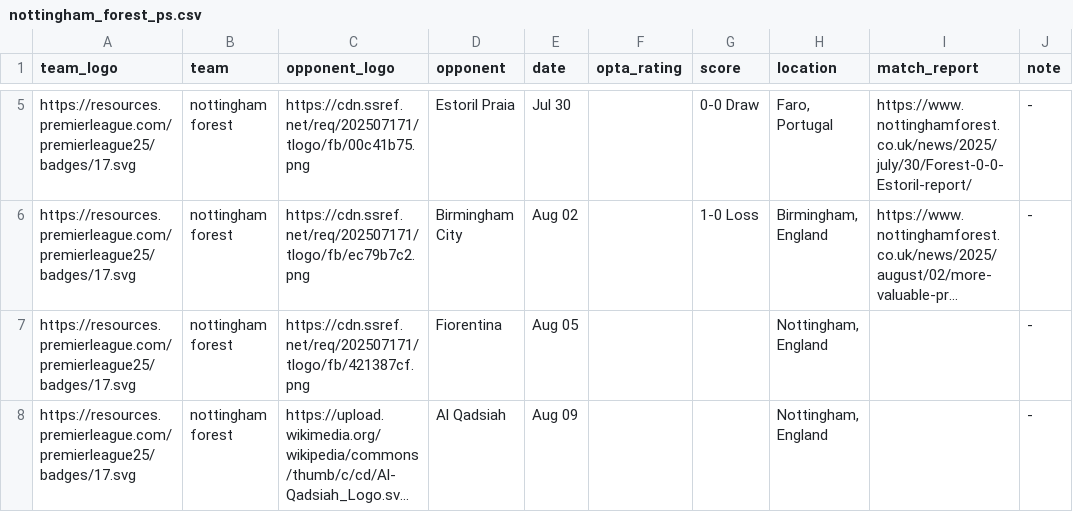
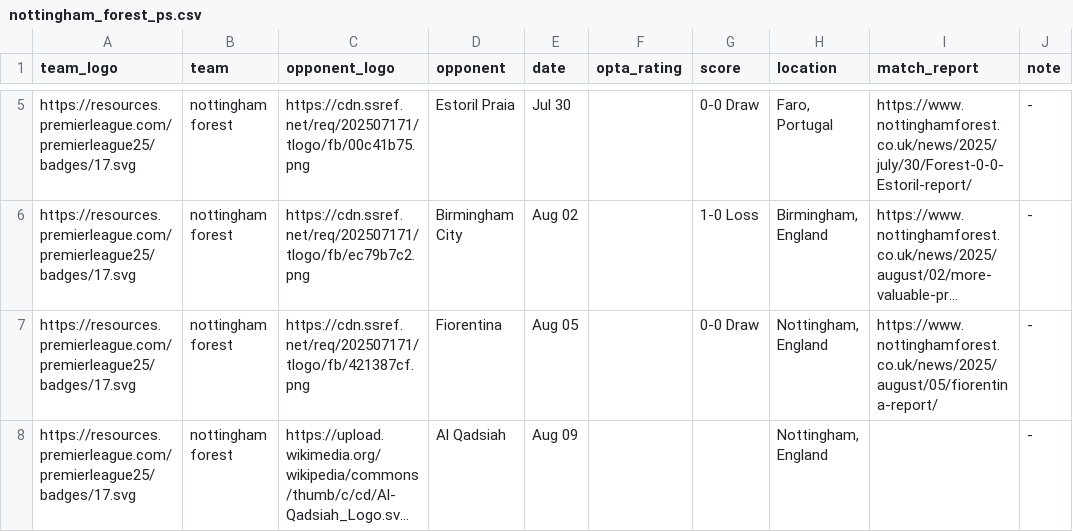
Before and after one commit to Chris6YS/quarto-website-6ys, a CSV file: posts/EPL_preseason_25/data/nottingham_forest_ps.csv, drawn as a sheet; only a part is shown, gaps mark what is left out; long unchanged cells end in …; the diff names each change by its address in the sheet, - before the commit and + after, or states it on an @@ line.

Commit message:
update aug. 5th results (forest)

```diff
--- a/posts/EPL_preseason_25/data/nottingham_forest_ps.csv
+++ b/posts/EPL_preseason_25/data/nottingham_forest_ps.csv
-G7 (score): (empty)
+G7 (score): 0-0 Draw
-I7 (match_report): (empty)
+I7 (match_report): https://www.nottinghamforest.co.uk/news/2025/august/05/fiorentina-report/
```
Also changed, not shown: 9 other files.
